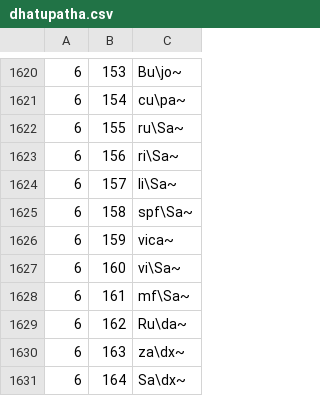
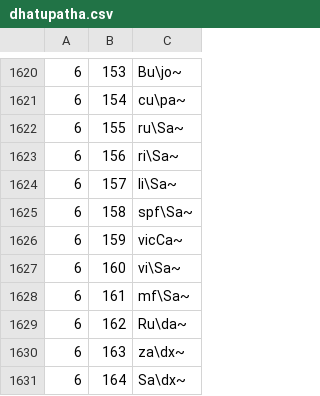
Before and after one commit to sanskrit/vyakarana, a CSV file: data/dhatupatha.csv, drawn as a sheet; only a part is shown, gaps mark what is left out.

```diff
--- a/data/dhatupatha.csv
+++ b/data/dhatupatha.csv
@@ -1625,3 +1625,3 @@
 6,158,spf\Sa~
-6,159,vica~
+6,159,vicCa~
 6,160,vi\Sa~
```
Also changed, not shown: 10 other files.
